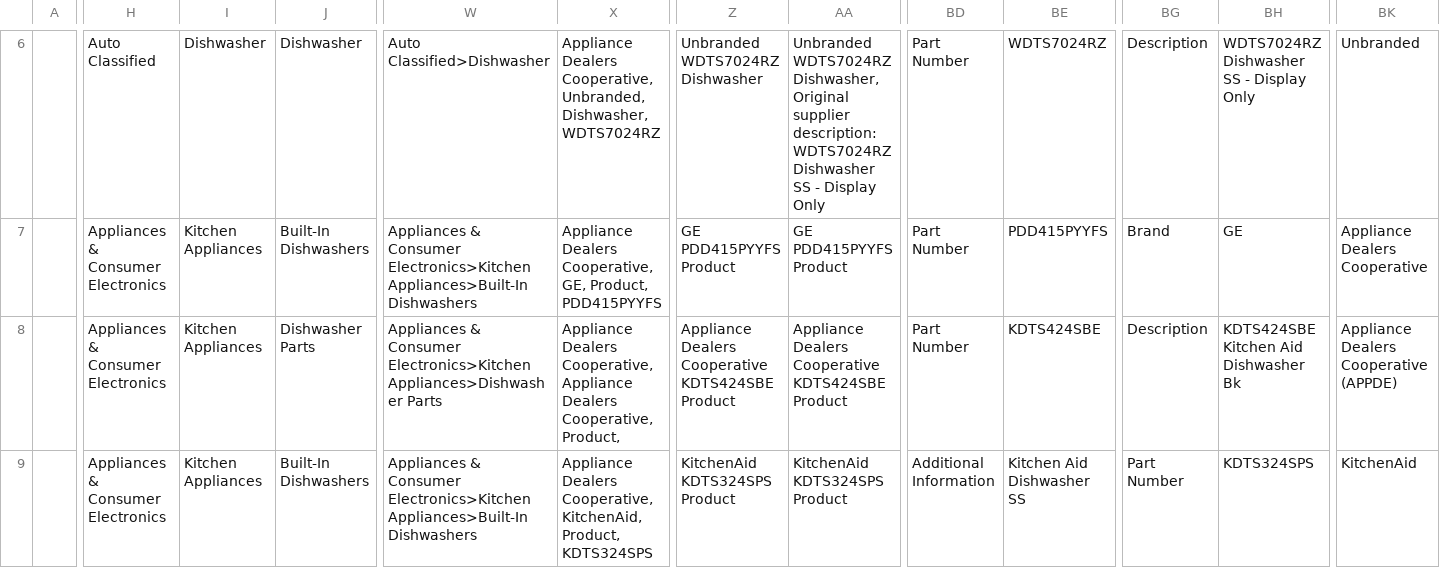
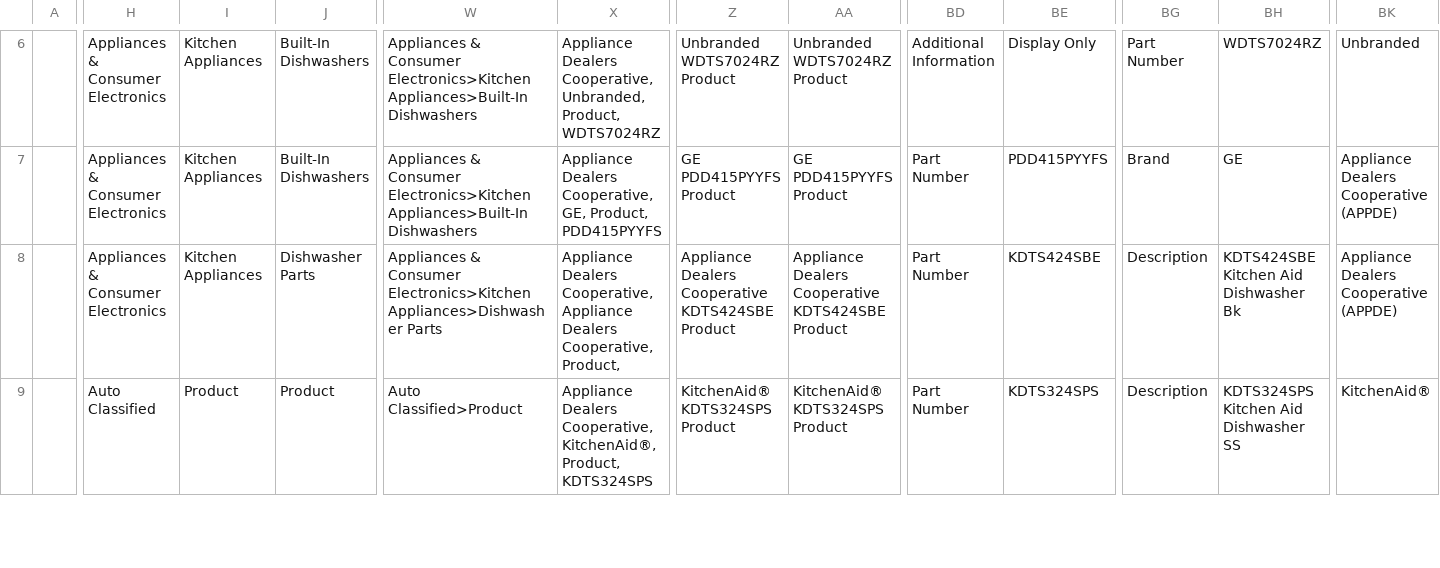
Before and after one commit to s2kumar2007/catalogiq, a CSV file: outputs/catalogiq_unilog_delivery.csv, drawn as a sheet; only a part is shown, gaps mark what is left out; the diff covers the shown part only; the diff names each change by its address in the sheet, - before the commit and + after, or states it on an @@ line.

```diff
--- a/outputs/catalogiq_unilog_delivery.csv
+++ b/outputs/catalogiq_unilog_delivery.csv
-H6: Auto Classified
+H6: Appliances & Consumer Electronics
-I6: Dishwasher
+I6: Kitchen Appliances
-J6: Dishwasher
+J6: Built-In Dishwashers
-W6: Auto Classified>Dishwasher
+W6: Appliances & Consumer Electronics>Kitchen Appliances>Built-In Dishwashers
-X6: …Cooperative, Unbranded, Dishwasher, WDTS7024RZ
+X6: …Cooperative, Unbranded, Product, WDTS7024RZ
-Z6: Unbranded WDTS7024RZ Dishwasher
+Z6: Unbranded WDTS7024RZ Product
-AA6: Unbranded WDTS7024RZ Dishwasher, Original supplier description: WDTS7024RZ Dishwasher SS - Display Only
+AA6: Unbranded WDTS7024RZ Product
-BD6: Part Number
+BD6: Additional Information
-BE6: WDTS7024RZ
+BE6: Display Only
-BG6: Description
+BG6: Part Number
-BH6: WDTS7024RZ Dishwasher SS - Display Only
+BH6: WDTS7024RZ
-BK7: Appliance Dealers Cooperative
+BK7: Appliance Dealers Cooperative (APPDE)
-H9: Appliances & Consumer Electronics
+H9: Auto Classified
-I9: Kitchen Appliances
+I9: Product
-J9: Built-In Dishwashers
+J9: Product
-W9: Appliances & Consumer Electronics>Kitchen Appliances>Built-In Dishwashers
+W9: Auto Classified>Product
-X9: …Dealers Cooperative, KitchenAid, Product, KDTS324SPS
+X9: …Dealers Cooperative, KitchenAid®, Product, KDTS324SPS
-Z9: KitchenAid KDTS324SPS Product
+Z9: KitchenAid® KDTS324SPS Product
-AA9: KitchenAid KDTS324SPS Product
+AA9: KitchenAid® KDTS324SPS Product
-BD9: Additional Information
+BD9: Part Number
-BE9: Kitchen Aid Dishwasher SS
+BE9: KDTS324SPS
-BG9: Part Number
+BG9: Description
-BH9: KDTS324SPS
+BH9: KDTS324SPS Kitchen Aid Dishwasher SS
-BK9: KitchenAid
+BK9: KitchenAid®
```
Also changed, not shown: 59 edited cells elsewhere in this file, 10 other files.
